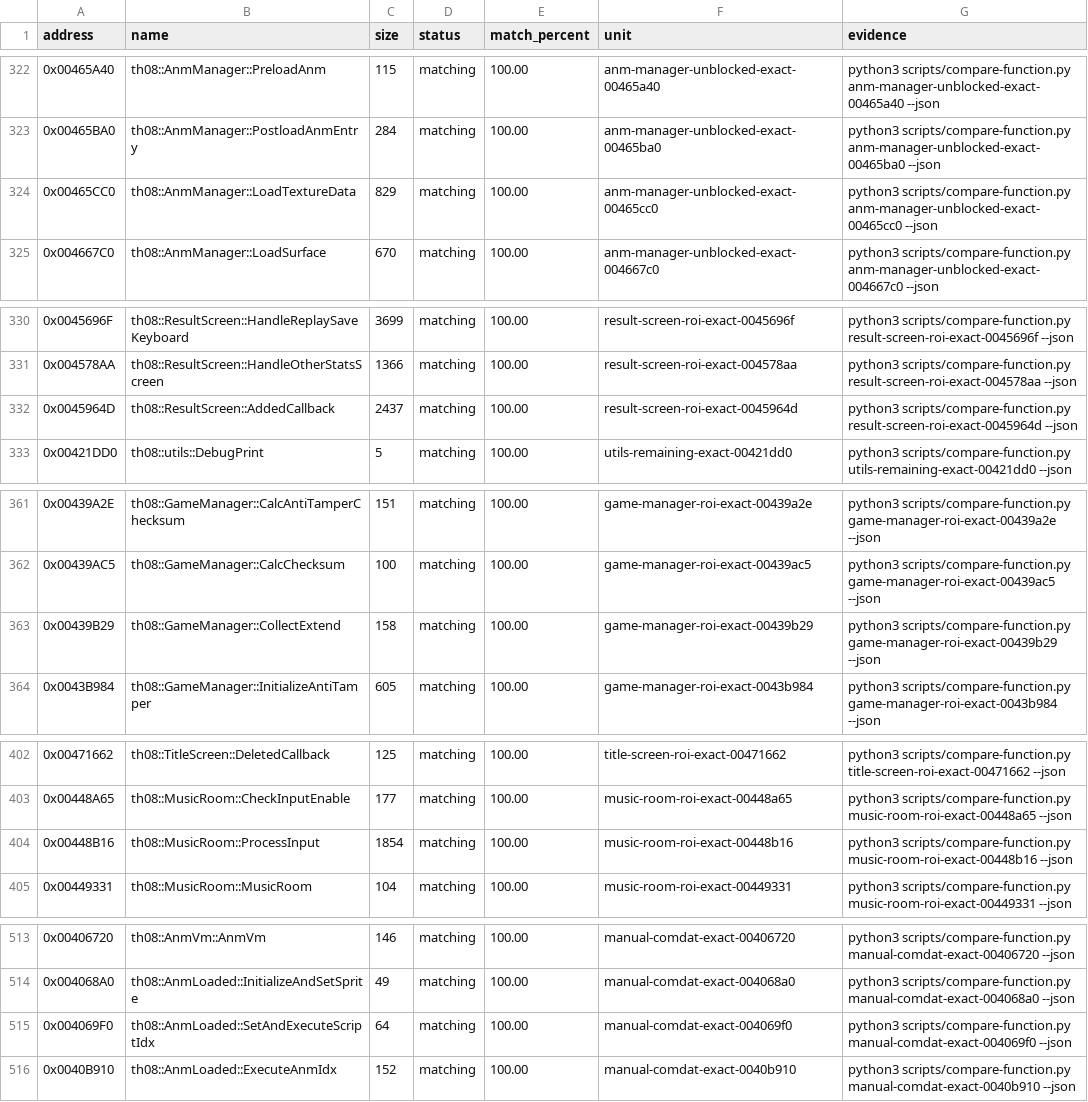
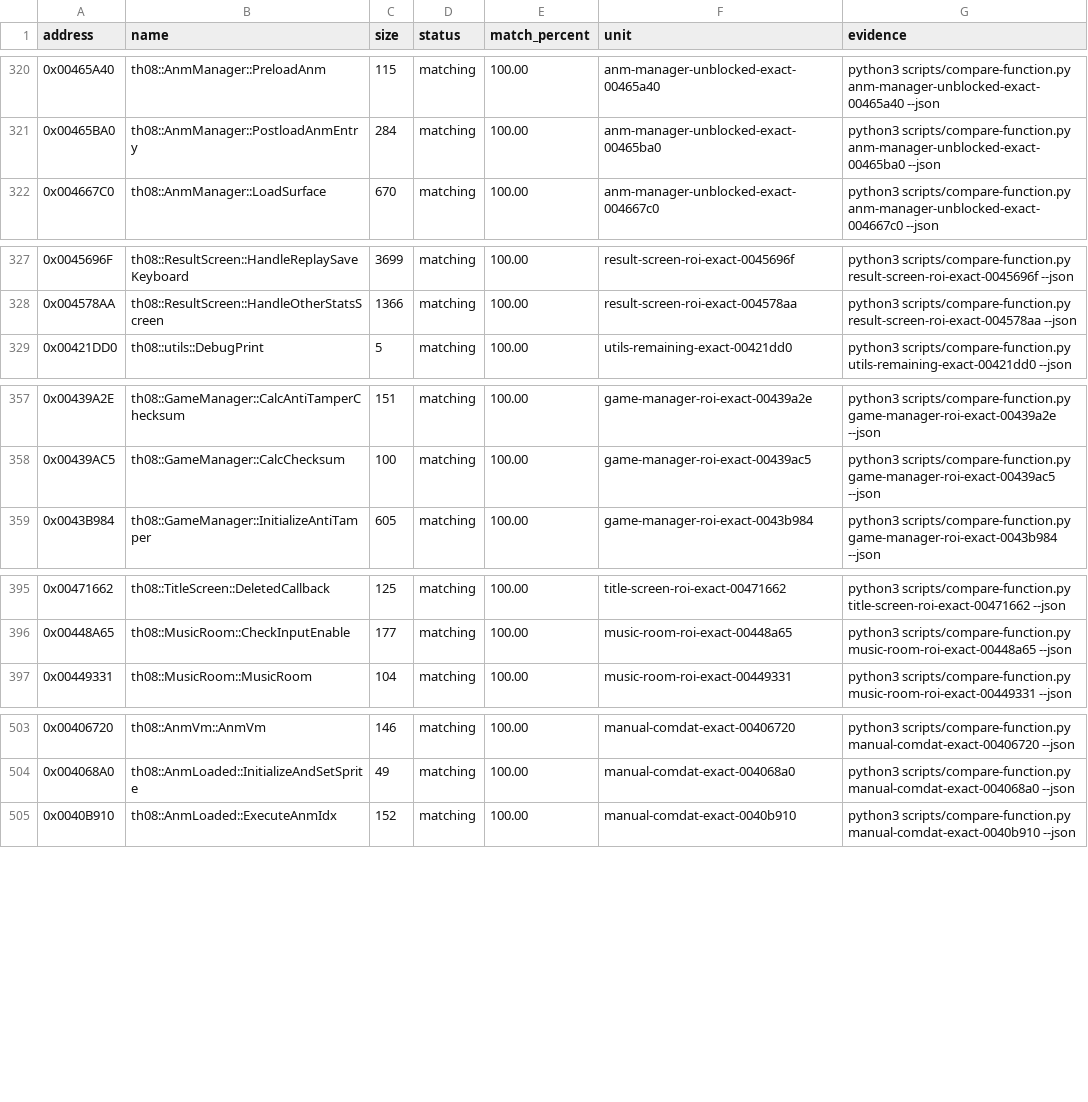
Before and after one commit to koishikois259/th08-multi, a CSV file: config/matches.csv, drawn as a sheet; only a part is shown, gaps mark what is left out; the diff covers the shown part only.

Commit message:
Require cold replay for aggregate exact state

```diff
--- a/config/matches.csv
+++ b/config/matches.csv
@@ -323,3 +321,2 @@ address,name,size,status,match_percent,unit,evidence
 0x00465BA0,th08::AnmManager::PostloadAnmEntry,284,matching,100.00,anm-manager-unblocked-exact-00465ba0,python3 scripts/compare-function.py anm-manager-unblocked-exact-00465ba0 --json
-0x00465CC0,th08::AnmManager::LoadTextureData,829,matching,100.00,anm-manager-unblocked-exact-00465cc0,python3 scripts/compare-function.py anm-manager-unblocked-exact-00465cc0 --json
 0x004667C0,th08::AnmManager::LoadSurface,670,matching,100.00,anm-manager-unblocked-exact-004667c0,python3 scripts/compare-function.py anm-manager-unblocked-exact-004667c0 --json
@@ -331,3 +328,2 @@ address,name,size,status,match_percent,unit,evidence
 0x004578AA,th08::ResultScreen::HandleOtherStatsScreen,1366,matching,100.00,result-screen-roi-exact-004578aa,python3 scripts/compare-function.py result-screen-roi-exact-004578aa --json
-0x0045964D,th08::ResultScreen::AddedCallback,2437,matching,100.00,result-screen-roi-exact-0045964d,python3 scripts/compare-function.py result-screen-roi-exact-0045964d --json
 0x00421DD0,th08::utils::DebugPrint,5,matching,100.00,utils-remaining-exact-00421dd0,python3 scripts/compare-function.py utils-remaining-exact-00421dd0 --json
@@ -362,3 +358,2 @@ address,name,size,status,match_percent,unit,evidence
 0x00439AC5,th08::GameManager::CalcChecksum,100,matching,100.00,game-manager-roi-exact-00439ac5,python3 scripts/compare-function.py game-manager-roi-exact-00439ac5 --json
-0x00439B29,th08::GameManager::CollectExtend,158,matching,100.00,game-manager-roi-exact-00439b29,python3 scripts/compare-function.py game-manager-roi-exact-00439b29 --json
 0x0043B984,th08::GameManager::InitializeAntiTamper,605,matching,100.00,game-manager-roi-exact-0043b984,python3 scripts/compare-function.py game-manager-roi-exact-0043b984 --json
@@ -403,3 +396,2 @@ address,name,size,status,match_percent,unit,evidence
 0x00448A65,th08::MusicRoom::CheckInputEnable,177,matching,100.00,music-room-roi-exact-00448a65,python3 scripts/compare-function.py music-room-roi-exact-00448a65 --json
-0x00448B16,th08::MusicRoom::ProcessInput,1854,matching,100.00,music-room-roi-exact-00448b16,python3 scripts/compare-function.py music-room-roi-exact-00448b16 --json
 0x00449331,th08::MusicRoom::MusicRoom,104,matching,100.00,music-room-roi-exact-00449331,python3 scripts/compare-function.py music-room-roi-exact-00449331 --json
@@ -514,3 +504,2 @@ address,name,size,status,match_percent,unit,evidence
 0x004068A0,th08::AnmLoaded::InitializeAndSetSprite,49,matching,100.00,manual-comdat-exact-004068a0,python3 scripts/compare-function.py manual-comdat-exact-004068a0 --json
-0x004069F0,th08::AnmLoaded::SetAndExecuteScriptIdx,64,matching,100.00,manual-comdat-exact-004069f0,python3 scripts/compare-function.py manual-comdat-exact-004069f0 --json
 0x0040B910,th08::AnmLoaded::ExecuteAnmIdx,152,matching,100.00,manual-comdat-exact-0040b910,python3 scripts/compare-function.py manual-comdat-exact-0040b910 --json
```
Also changed, not shown: 9 removed rows elsewhere in this file, 13 other files.
